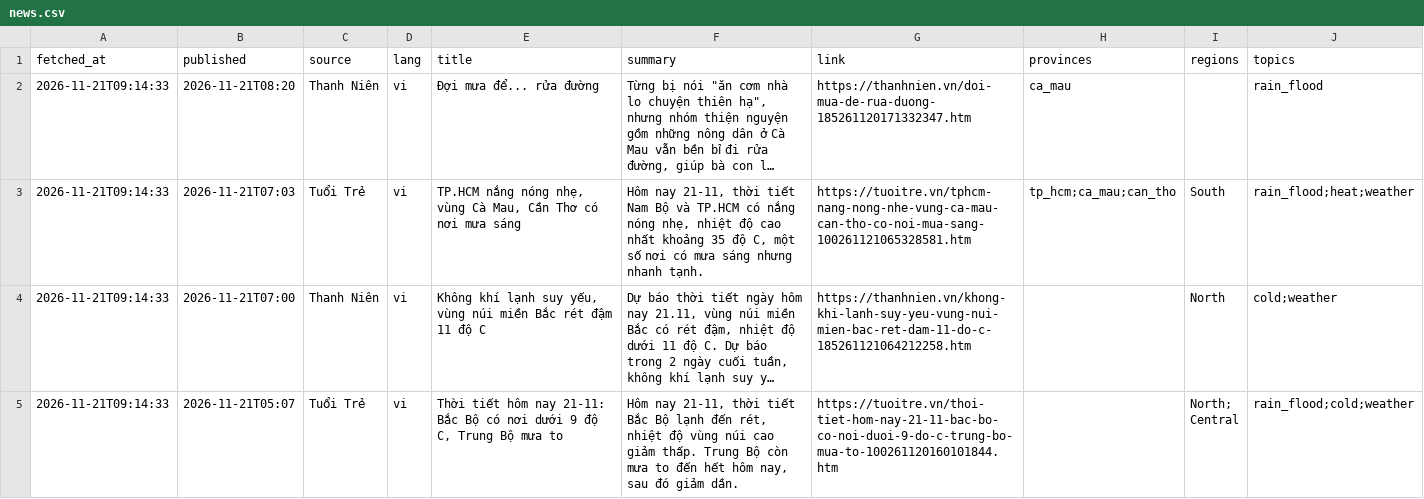
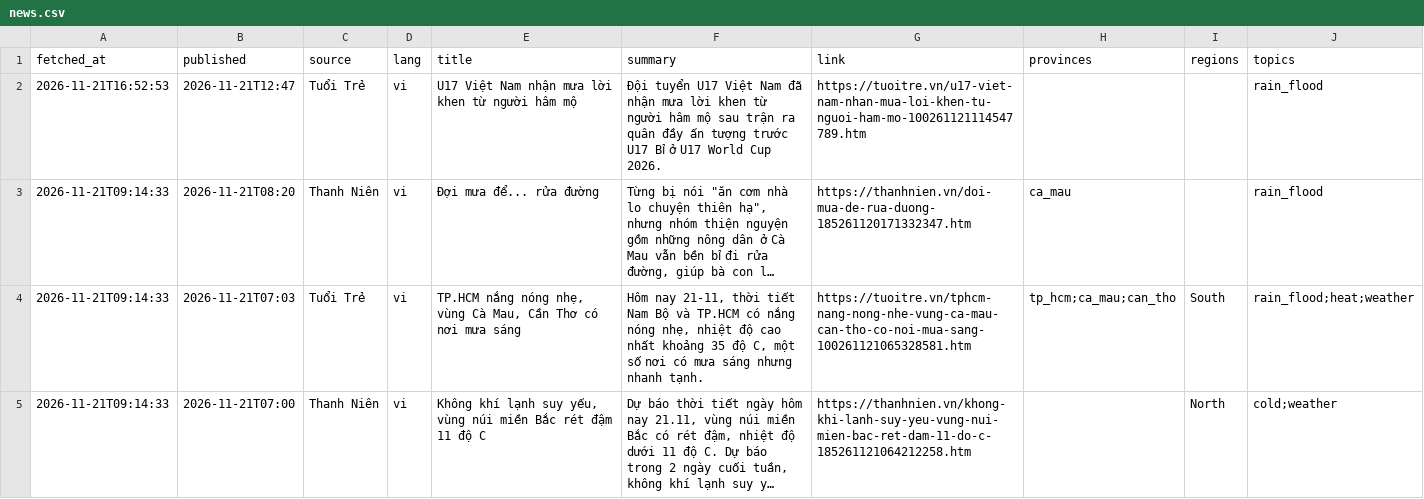
Before and after one commit to Kalu-Cassano/weather-aqi-vn, a CSV file: live/realtime/news.csv, drawn as a sheet; only a part is shown; the shorter side is filled out with more unchanged rows; long unchanged cells end in …; the diff names each change by its address in the sheet, - before the commit and + after, or states it on an @@ line.

```diff
--- a/live/realtime/news.csv
+++ b/live/realtime/news.csv
+row 2: 2026-11-21T16:52:53 | 2026-11-21T12:47 | Tuổi Trẻ | vi | U17 Việt Nam nhận mưa lời khen từ người hâm mộ | Đội tuyển U17 Việt Nam đã nhận mưa lời khen từ người hâm mộ sau trận ra quân đầy ấn tượng trước U17 Bỉ ở U17 World Cup 2026. | https://tuoitre.vn/u17-viet-nam-nhan-mua-loi-khen-tu-nguoi-ham-mo-100261121114547789.htm |  |  | rain_flood
```
Also changed, not shown: live/realtime/aq_current.csv, live/realtime/weather_current.csv, 2 other files.
